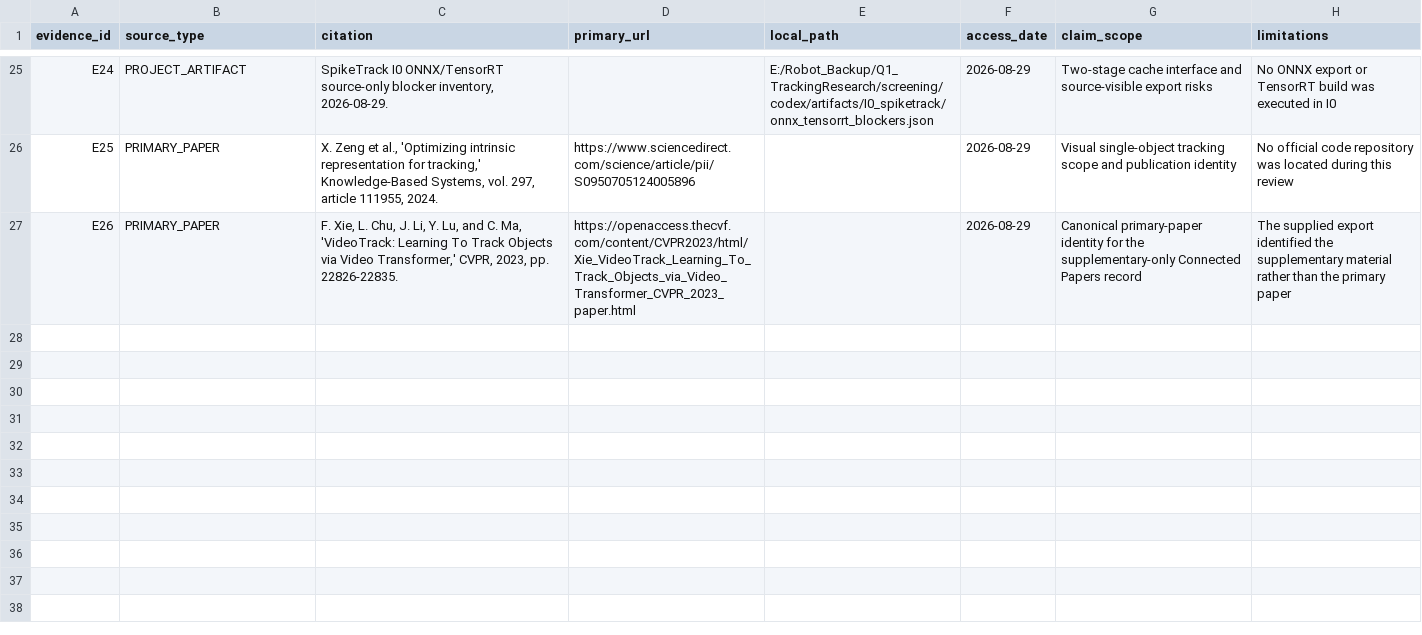
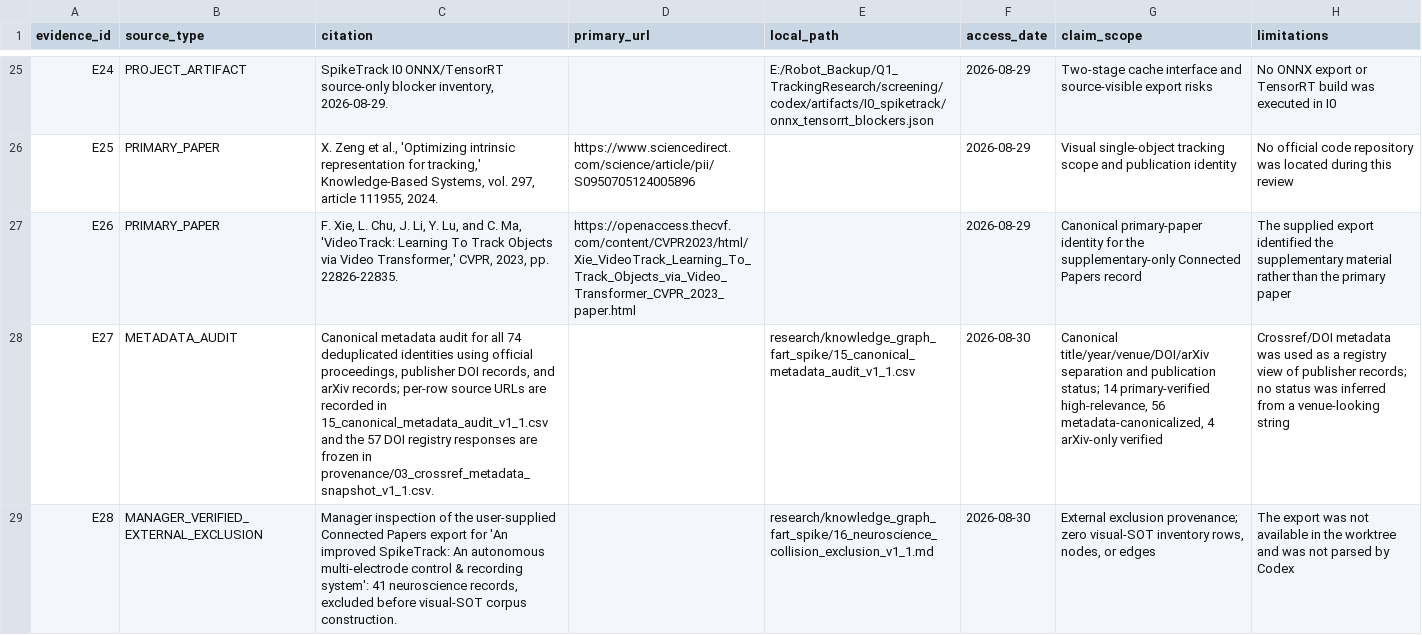
Before and after one commit to KayIsora/Q1_TrackingResearch, a CSV file: research/knowledge_graph_fart_spike/14_evidence_log.csv, drawn as a sheet; only a part is shown, gaps mark what is left out; the diff names each change by its address in the sheet, - before the commit and + after, or states it on an @@ line.

```diff
--- a/research/knowledge_graph_fart_spike/14_evidence_log.csv
+++ b/research/knowledge_graph_fart_spike/14_evidence_log.csv
+row 28: E27 | METADATA_AUDIT | Canonical metadata audit for all 74 deduplicated identities using official proceedings, publisher DOI records, and arXiv records; per-row source URLs are recorded in 15_canonical_metadata_audit_v1_1.csv and the 57 DOI registry responses are frozen in provenance/03_crossref_metadata_snapshot_v1_1.csv. |  | research/knowledge_graph_fart_spike/15_canonical_metadata_audit_v1_1.csv | 2026-08-30 | Canonical title/year/venue/DOI/arXiv separation and publication status; 14 primary-verified high-relevance, 56 metadata-canonicalized, 4 arXiv-only verified | Crossref/DOI metadata was used as a registry view of publisher records; no status was inferred from a venue-looking string
+row 29: E28 | MANAGER_VERIFIED_EXTERNAL_EXCLUSION | Manager inspection of the user-supplied Connected Papers export for 'An improved SpikeTrack: An autonomous multi-electrode control & recording system': 41 neuroscience records, excluded before visual-SOT corpus construction. |  | research/knowledge_graph_fart_spike/16_neuroscience_collision_exclusion_v1_1.md | 2026-08-30 | External exclusion provenance; zero visual-SOT inventory rows, nodes, or edges | The export was not available in the worktree and was not parsed by Codex
```
Also changed, not shown: research/knowledge_graph_fart_spike/02_deduplicated_paper_inventory.csv, research/knowledge_graph_fart_spike/09_nodes.csv, 15 other files.
